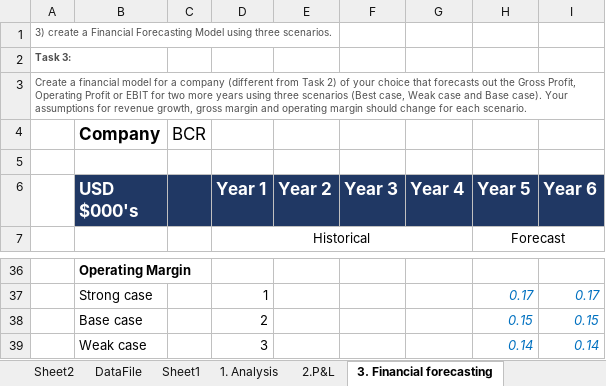
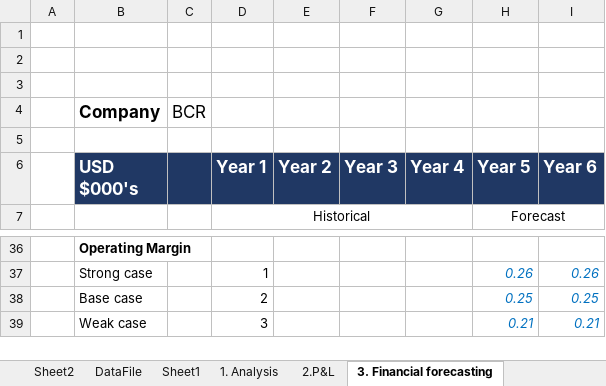
Before and after one commit to Victoriapm/BusinessAnalytics, an Excel workbook: Project2-Analysise_NYSE_Data/projectdata-nyse_Analysis.xlsx, sheet 3. Financial forecasting, drawn as a sheet; only a part is shown, gaps mark what is left out; values as stored, in another font and other column widths than the file's, no borders; the diff covers the shown part only; the diff names each change by its address in the sheet, - before the commit and + after, or states it on an @@ line.

Commit message:
feat: Finish Forecast
- Define Assumptions for year 5 and 6
- Calculate estimations for year 5 and 6

```diff
--- a/Project2-Analysise_NYSE_Data/projectdata-nyse_Analysis.xlsx (sheet 3. Financial forecasting)
+++ b/Project2-Analysise_NYSE_Data/projectdata-nyse_Analysis.xlsx (sheet 3. Financial forecasting)
-A1: 3) create a Financial Forecasting Model using three scenarios.
+A1: (empty)
-A2: Task 3:
+A2: (empty)
-A3: Create a financial model for a company (different from Task 2) of your choice that forecasts out the Gross Profit, Operating Profit or EBIT for two more years using three scenarios (Best case, Weak case and Base case). Your assumptions for revenue growth, gross margin and operating margin should change for each scenario.
+A3: (empty)
-H37 (Year 5): 0.17
+H37 (Year 5): 0.26
-I37 (Year 6): 0.17
+I37 (Year 6): 0.26
-H38 (Year 5): 0.15
+H38 (Year 5): 0.25
-I38 (Year 6): 0.15
+I38 (Year 6): 0.25
-H39 (Year 5): 0.14
+H39 (Year 5): 0.21
-I39 (Year 6): 0.14
+I39 (Year 6): 0.21
```
Also changed, not shown: 25 edited cells and cell formats elsewhere in this sheet.
